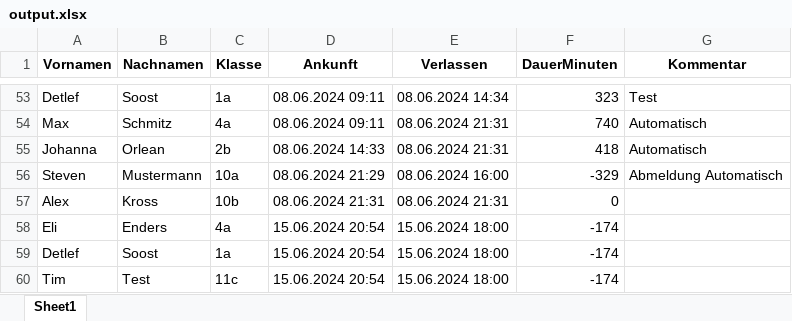
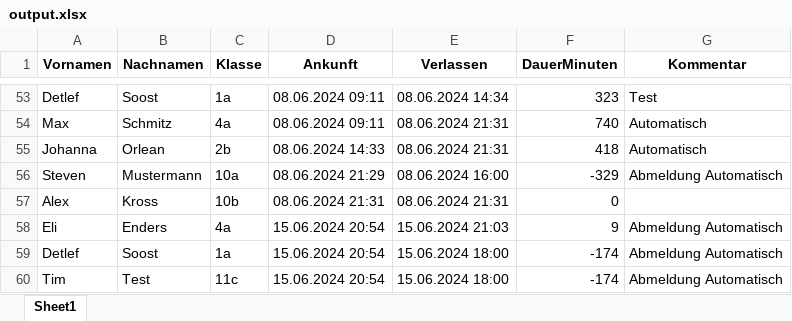
Before and after one commit to maxfoxim/waldorf_qrcode_lockin, an Excel workbook: PythonCode/mysite/static/output.xlsx, sheet Sheet1, drawn as a sheet; only a part is shown, gaps mark what is left out; values as stored, in another font and other column widths than the file's, no borders; the diff names each change by its address in the sheet, - before the commit and + after, or states it on an @@ line.

```diff
--- a/PythonCode/mysite/static/output.xlsx (sheet Sheet1)
+++ b/PythonCode/mysite/static/output.xlsx (sheet Sheet1)
-E58 (Verlassen): 15.06.2024 18:00
+E58 (Verlassen): 15.06.2024 21:03
-F58 (DauerMinuten): -174
+F58 (DauerMinuten): 9
-G58:G60 (Kommentar): (empty)
+G58:G60 (Kommentar): Abmeldung Automatisch
```
Also changed, not shown: PythonCode/mysite/Personen.xlsx, 4 other files.
